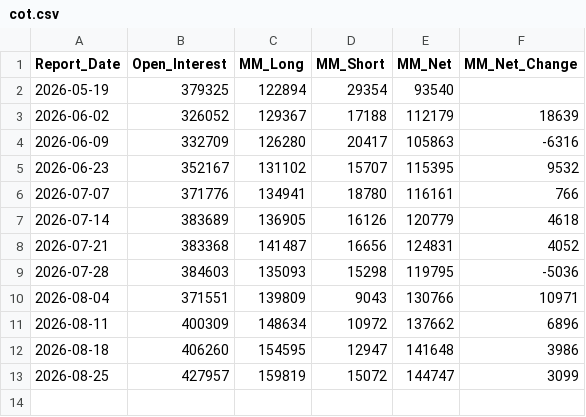
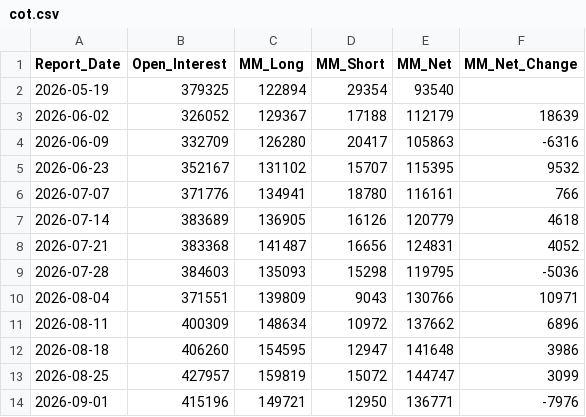
Before and after one commit to divyangshah97/gold-prediction-ai, a CSV file: prices/cot.csv, drawn as a sheet.

```diff
--- a/prices/cot.csv
+++ b/prices/cot.csv
@@ -13 +13,2 @@ Report_Date,Open_Interest,MM_Long,MM_Short,MM_Net,MM_Net_Change
 2026-08-25,427957,159819,15072,144747,3099
+2026-09-01,415196,149721,12950,136771,-7976
```
Also changed, not shown: 3 other files.
